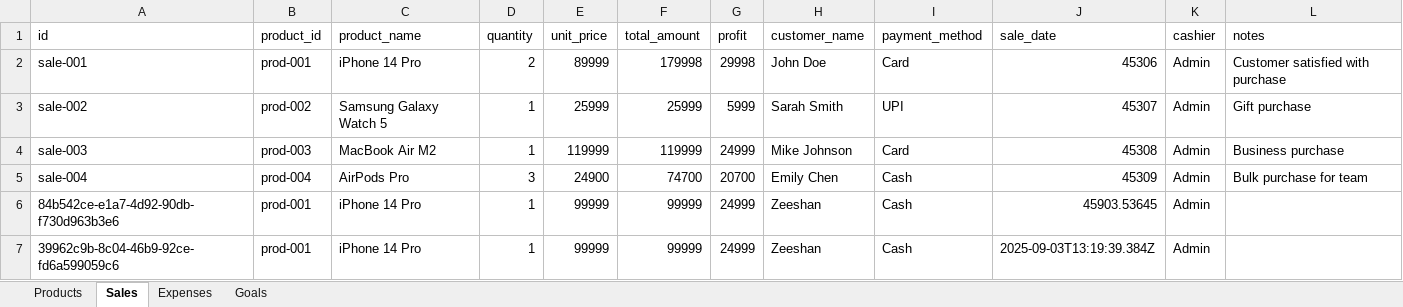
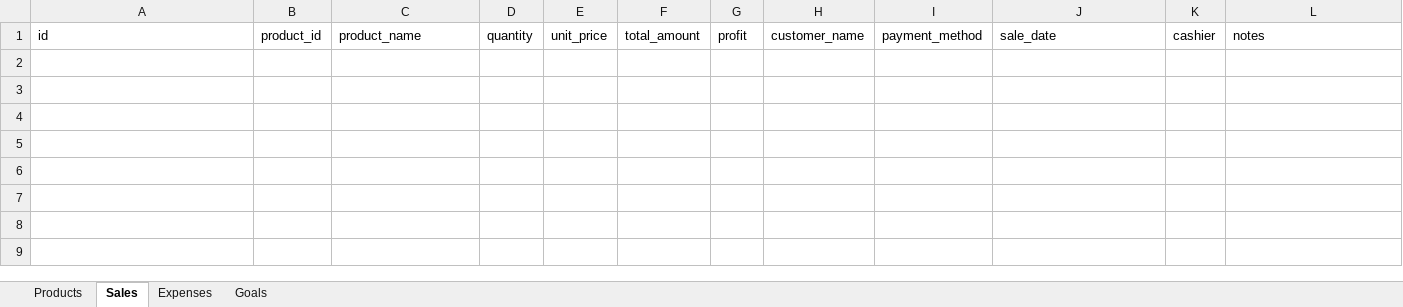
Before and after one commit to Zeexshan/Shop-analytics-Dashboard, an Excel workbook: data/shop_data.xlsx, sheet Sales, drawn as a sheet; values as stored, in another font and other column widths than the file's, no borders; the diff names each change by its address in the sheet, - before the commit and + after, or states it on an @@ line.

```diff
--- a/data/shop_data.xlsx (sheet Sales)
+++ b/data/shop_data.xlsx (sheet Sales)
-row 2: sale-001 | prod-001 | iPhone 14 Pro | 2 | 89999 | 179998 | 29998 | John Doe | Card | 45306 | Admin | Customer satisfied with purchase
-row 3: sale-002 | prod-002 | Samsung Galaxy Watch 5 | 1 | 25999 | 25999 | 5999 | Sarah Smith | UPI | 45307 | Admin | Gift purchase
-row 4: sale-003 | prod-003 | MacBook Air M2 | 1 | 119999 | 119999 | 24999 | Mike Johnson | Card | 45308 | Admin | Business purchase
-row 5: sale-004 | prod-004 | AirPods Pro | 3 | 24900 | 74700 | 20700 | Emily Chen | Cash | 45309 | Admin | Bulk purchase for team
-row 6: 84b542ce-e1a7-4d92-90db-f730d963b3e6 | prod-001 | iPhone 14 Pro | 1 | 99999 | 99999 | 24999 | Zeeshan | Cash | 45903.53645 | Admin
-row 7: 39962c9b-8c04-46b9-92ce-fd6a599059c6 | prod-001 | iPhone 14 Pro | 1 | 99999 | 99999 | 24999 | Zeeshan | Cash | 2025-09-03T13:19:39.384Z | Admin
```
Also changed, not shown: sheet Expenses, sheet Products, sheet Goals, 2 other files.
